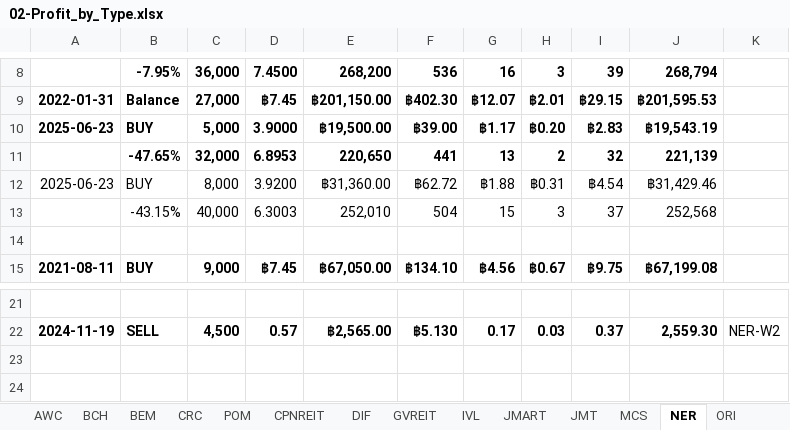
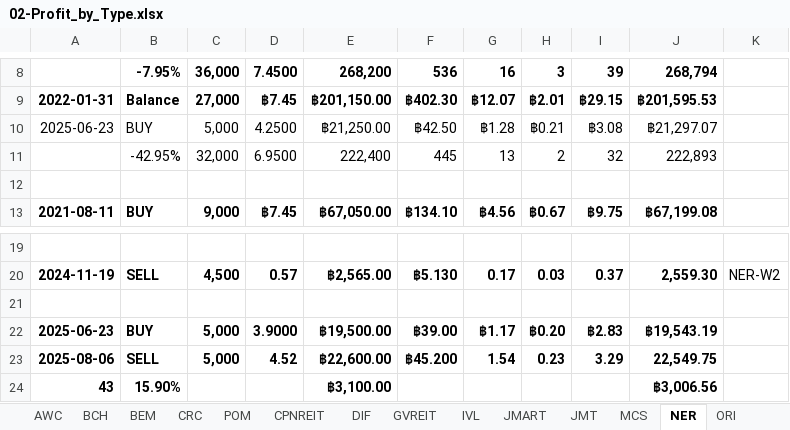
Before and after one commit to santimcs/A5, an Excel workbook: Excel/02-Profit_by_Type.xlsx, sheet NER, drawn as a sheet; only a part is shown, gaps mark what is left out; values as stored, in another font and other column widths than the file's, no borders; removed rows and columns are numbered as before the commit, all else as after; the diff names each change by its address in the sheet, - before the commit and + after, or states it on an @@ line.

```diff
--- a/Excel/02-Profit_by_Type.xlsx (sheet NER)
+++ b/Excel/02-Profit_by_Type.xlsx (sheet NER)
-A10:J10 bold: on
+A10:J10 bold: off
-D10: 3.9000
+D10: 4.2500
-E10: ฿19,500.00
+E10: ฿21,250.00
-F10: ฿39.00
+F10: ฿42.50
-G10: ฿1.17
+G10: ฿1.28
-H10: ฿0.20
+H10: ฿0.21
-I10: ฿2.83
+I10: ฿3.08
-J10: ฿19,543.19
+J10: ฿21,297.07
-row 11:  | -47.65% | 32,000 | 6.8953 | 220,650 | 441 | 13 | 2 | 32 | 221,139
-row 12: 2025-06-23 | BUY | 8,000 | 3.9200 | ฿31,360.00 | ฿62.72 | ฿1.88 | ฿0.31 | ฿4.54 | ฿31,429.46
-row 13:  | -43.15% | 40,000 | 6.3003 | 252,010 | 504 | 15 | 3 | 37 | 252,568
+row 11:  | -42.95% | 32,000 | 6.9500 | 222,400 | 445 | 13 | 2 | 32 | 222,893
+row 21: (empty)
+row 22: 2025-06-23 | BUY | 5,000 | 3.9000 | ฿19,500.00 | ฿39.00 | ฿1.17 | ฿0.20 | ฿2.83 | ฿19,543.19
+row 23: 2025-08-06 | SELL | 5,000 | 4.52 | ฿22,600.00 | ฿45.200 | 1.54 | 0.23 | 3.29 | 22,549.75
+row 24: 43 | 15.90% |  |  | ฿3,100.00 |  |  |  |  | ฿3,006.56
```
Also changed, not shown: sheet SYNEX, sheet JMART, sheet JMT, sheet TFFIF, sheet 3BBIF, sheet DIF, 1 more sheet, formulas that keep their value, Excel/01-CashFlow.xlsx, Excel/035-portfolio.xlsx, 35 other files.
